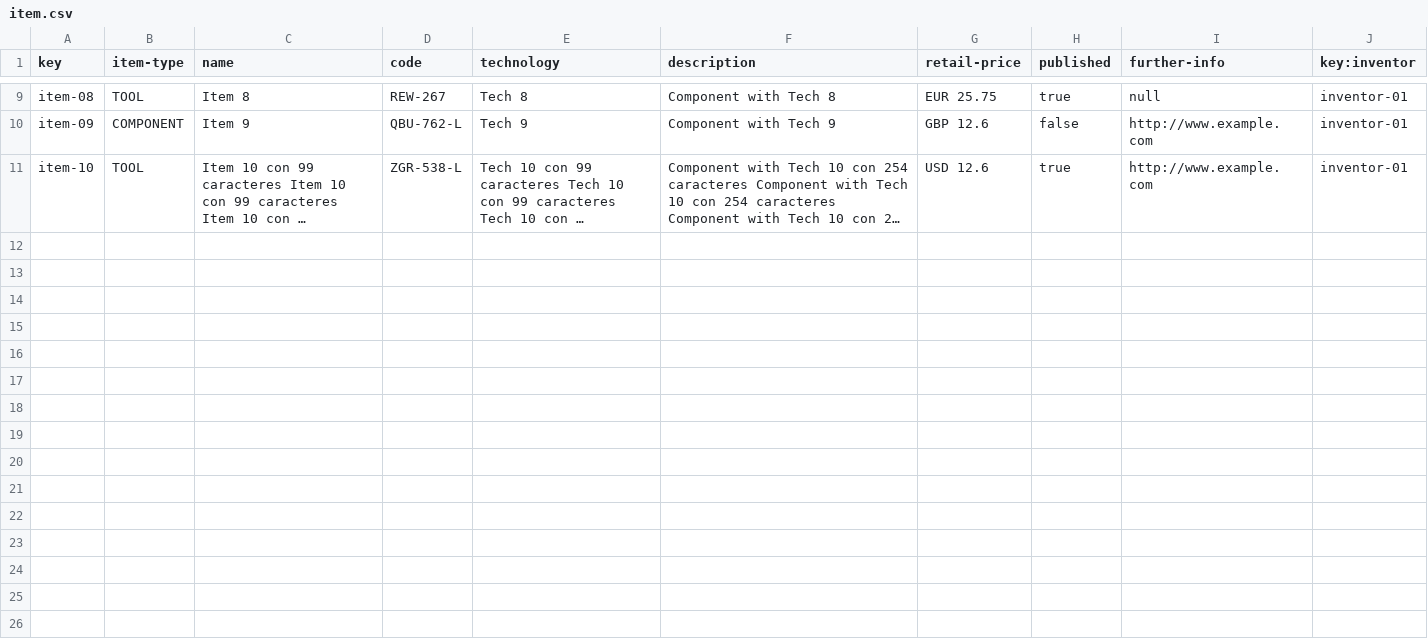
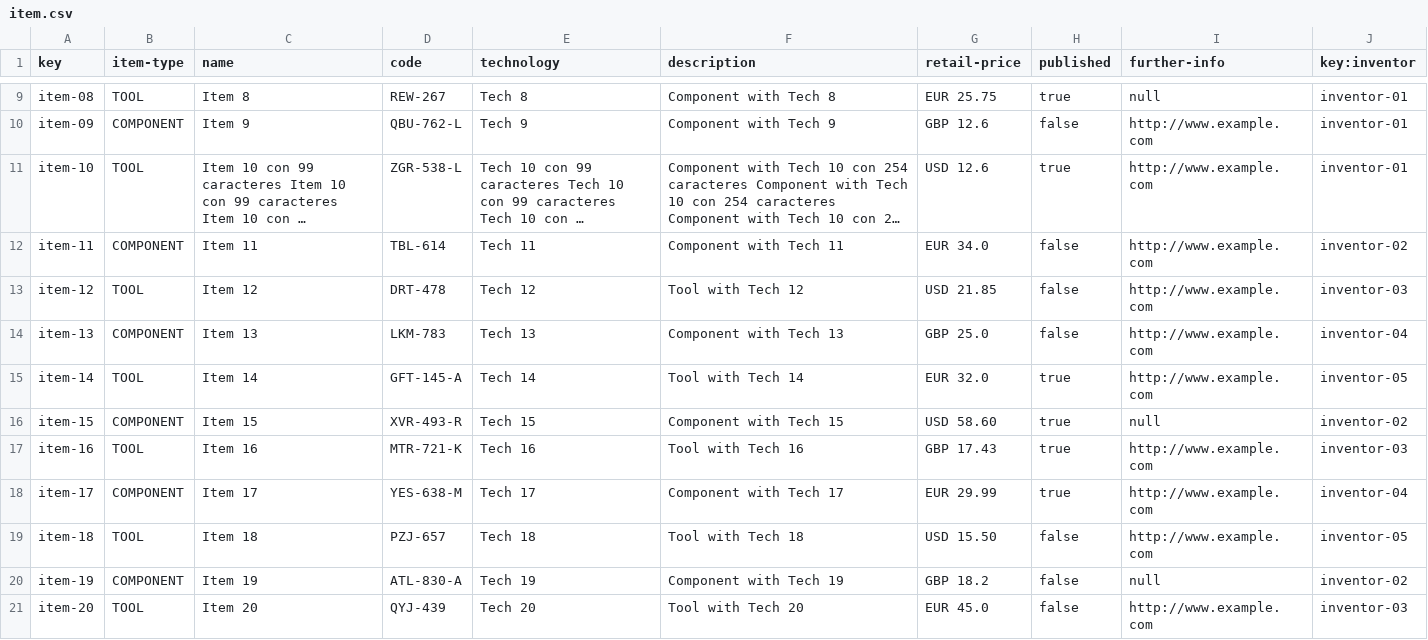
Before and after one commit to adrleogom/Acme-One, a CSV file: src/main/webapp/WEB-INF/resources/sample-data/item.csv, drawn as a sheet; only a part is shown, gaps mark what is left out; long unchanged cells end in …; the diff names each change by its address in the sheet, - before the commit and + after, or states it on an @@ line.

```diff
--- a/src/main/webapp/WEB-INF/resources/sample-data/item.csv
+++ b/src/main/webapp/WEB-INF/resources/sample-data/item.csv
+row 12: item-11 | COMPONENT | Item 11 | TBL-614 | Tech 11 | Component with Tech 11 | EUR 34.0 | false | http://www.example.com | inventor-02
+row 13: item-12 | TOOL | Item 12 | DRT-478 | Tech 12 | Tool with Tech 12 | USD 21.85 | false | http://www.example.com | inventor-03
+row 14: item-13 | COMPONENT | Item 13 | LKM-783 | Tech 13 | Component with Tech 13 | GBP 25.0 | false | http://www.example.com | inventor-04
+row 15: item-14 | TOOL | Item 14 | GFT-145-A | Tech 14 | Tool with Tech 14 | EUR 32.0 | true | http://www.example.com | inventor-05
+row 16: item-15 | COMPONENT | Item 15 | XVR-493-R | Tech 15 | Component with Tech 15 | USD 58.60 | true | null | inventor-02
+row 17: item-16 | TOOL | Item 16 | MTR-721-K | Tech 16 | Tool with Tech 16 | GBP 17.43 | true | http://www.example.com | inventor-03
+row 18: item-17 | COMPONENT | Item 17 | YES-638-M | Tech 17 | Component with Tech 17 | EUR 29.99 | true | http://www.example.com | inventor-04
+row 19: item-18 | TOOL | Item 18 | PZJ-657 | Tech 18 | Tool with Tech 18 | USD 15.50 | false | http://www.example.com | inventor-05
+row 20: item-19 | COMPONENT | Item 19 | ATL-830-A | Tech 19 | Component with Tech 19 | GBP 18.2 | false | null | inventor-02
+row 21: item-20 | TOOL | Item 20 | QYJ-439 | Tech 20 | Tool with Tech 20 | EUR 45.0 | false | http://www.example.com | inventor-03
```
Also changed, not shown: 7 other files.
